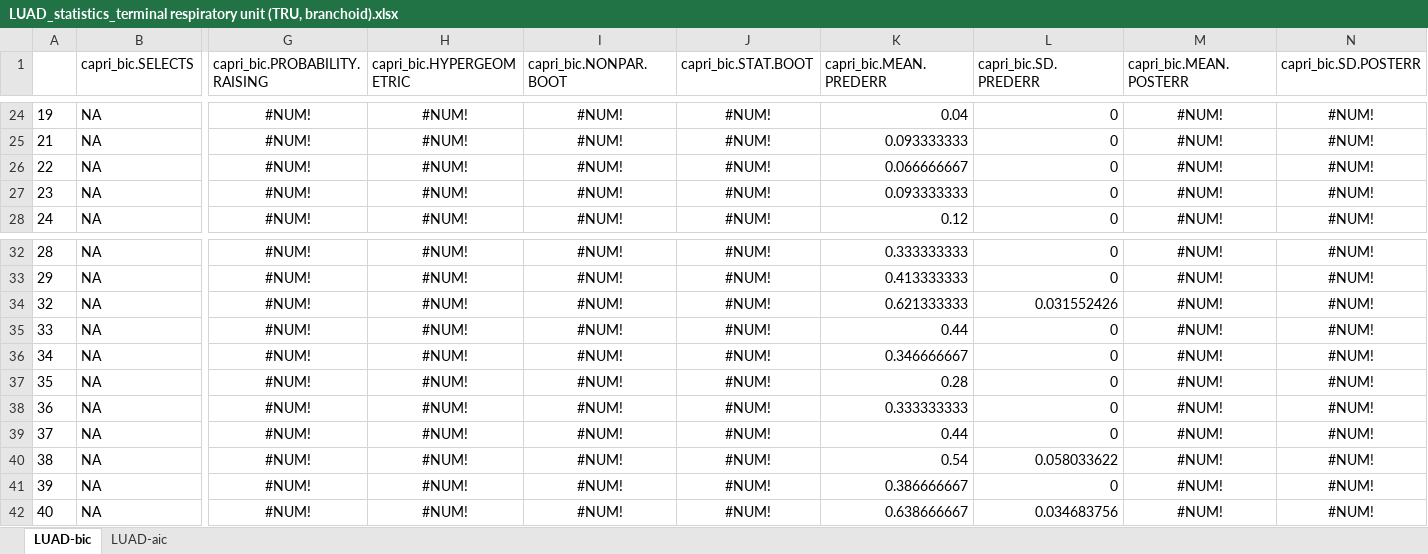
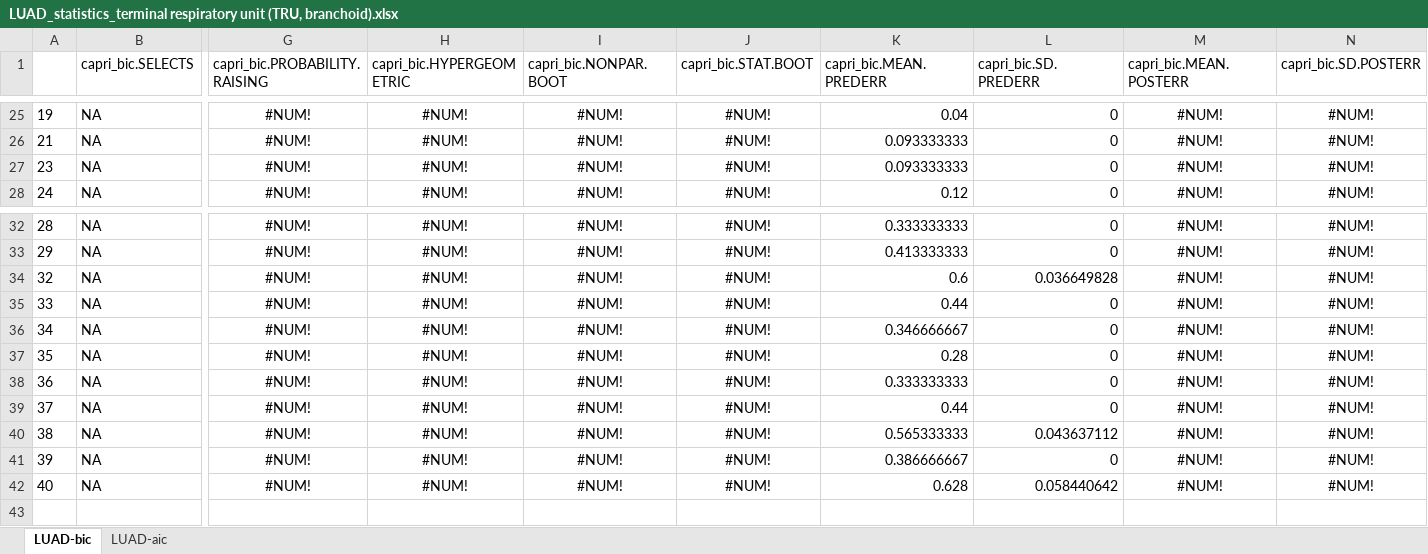
Before and after one commit to dlcgold/LUAD-PiCnIc, an Excel workbook: output/LUAD_statistics_terminal respiratory unit (TRU, branchoid).xlsx, sheet LUAD-bic, drawn as a sheet; only a part is shown, gaps mark what is left out; values as stored, in another font and other column widths than the file's, no borders; removed rows and columns are numbered as before the commit, all else as after; rows hold the shown columns only; the diff covers the shown part only; the diff names each change by its address in the sheet, - before the commit and + after, or states it on an @@ line.

```diff
--- a/output/LUAD_statistics_terminal respiratory unit (TRU, branchoid).xlsx (sheet LUAD-bic)
+++ b/output/LUAD_statistics_terminal respiratory unit (TRU, branchoid).xlsx (sheet LUAD-bic)
-row 26: 22 | NA | #NUM! | #NUM! | #NUM! | #NUM! | 0.066666667 | 0 | #NUM! | #NUM!
-K34 (capri_bic.MEAN.PREDERR): 0.621333333
+K34 (capri_bic.MEAN.PREDERR): 0.6
-L34 (capri_bic.SD.PREDERR): 0.031552426
+L34 (capri_bic.SD.PREDERR): 0.036649828
-K40 (capri_bic.MEAN.PREDERR): 0.54
+K40 (capri_bic.MEAN.PREDERR): 0.565333333
-L40 (capri_bic.SD.PREDERR): 0.058033622
+L40 (capri_bic.SD.PREDERR): 0.043637112
-K42 (capri_bic.MEAN.PREDERR): 0.638666667
+K42 (capri_bic.MEAN.PREDERR): 0.628
-L42 (capri_bic.SD.PREDERR): 0.034683756
+L42 (capri_bic.SD.PREDERR): 0.058440642
```
Also changed, not shown: 11 added rows, 10 removed rows, 34 edited cells and cell formats elsewhere in this sheet, sheet LUAD-aic, output/LUAD_statistics_all subtypes.xlsx, output/LUAD_statistics_proximal inflammatory (PI, squamoid).xlsx, 4 other files.
